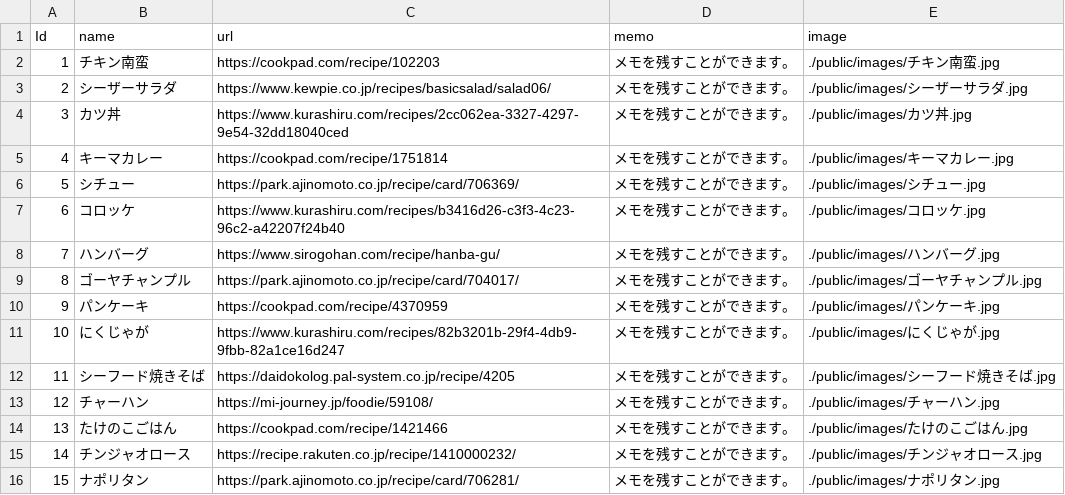
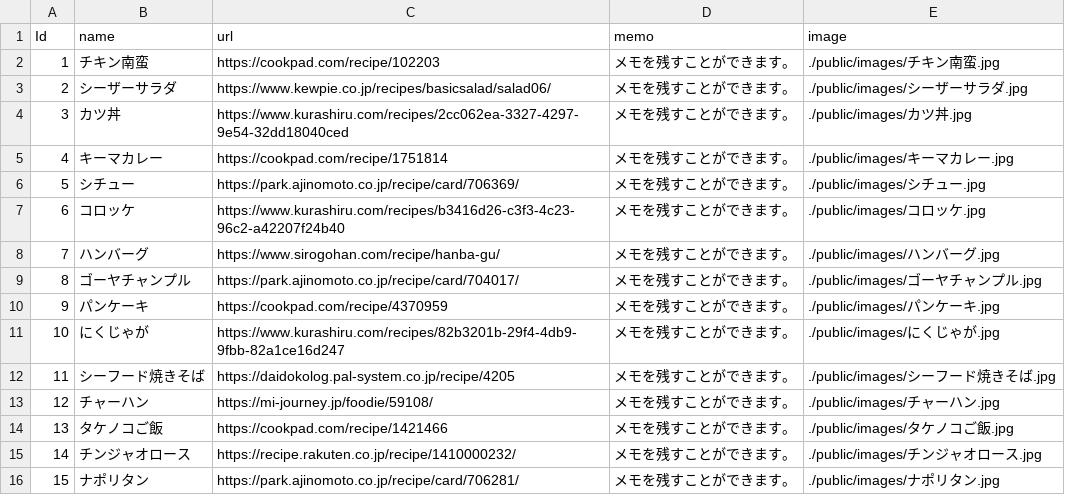
Before and after one commit to ryunosuke35/CookChainer, a CSV file: db/csv/post.csv, drawn as a sheet.

```diff
--- a/db/csv/post.csv
+++ b/db/csv/post.csv
@@ -13,3 +13,3 @@ Id,name,url,memo,image
 12,チャーハン,https://mi-journey.jp/foodie/59108/,メモを残すことができます。,./public/images/チャーハン.jpg
-13,たけのこごはん,https://cookpad.com/recipe/1421466,メモを残すことができます。,./public/images/たけのこごはん.jpg
+13,タケノコご飯,https://cookpad.com/recipe/1421466,メモを残すことができます。,./public/images/タケノコご飯.jpg
 14,チンジャオロース,https://recipe.rakuten.co.jp/recipe/1410000232/,メモを残すことができます。,./public/images/チンジャオロース.jpg
```
Also changed, not shown: 1 other file.
